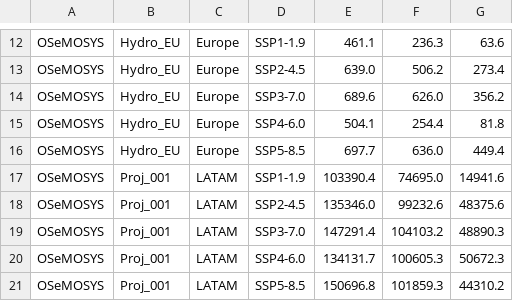
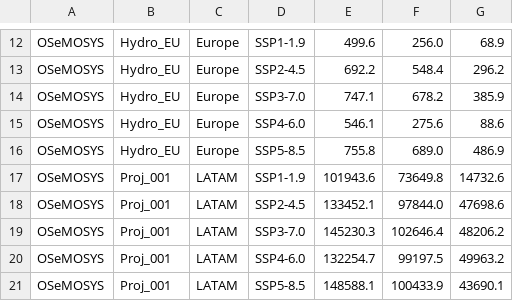
Before and after one commit to Greenings/transitionvaluation, a CSV file: project_assessment/results/scenario_ghg_adjusted.csv, drawn as a sheet; only a part is shown, gaps mark what is left out; the diff covers the shown part only; the diff names each change by its address in the sheet, - before the commit and + after, or states it on an @@ line.

```diff
--- a/project_assessment/results/scenario_ghg_adjusted.csv
+++ b/project_assessment/results/scenario_ghg_adjusted.csv
-E12: 461.1
+E12: 499.6
-F12: 236.3
+F12: 256.0
-G12: 63.6
+G12: 68.9
-E13: 639.0
+E13: 692.2
-F13: 506.2
+F13: 548.4
-G13: 273.4
+G13: 296.2
-E14: 689.6
+E14: 747.1
-F14: 626.0
+F14: 678.2
-G14: 356.2
+G14: 385.9
-E15: 504.1
+E15: 546.1
-F15: 254.4
+F15: 275.6
-G15: 81.8
+G15: 88.6
-E16: 697.7
+E16: 755.8
-F16: 636.0
+F16: 689.0
-G16: 449.4
+G16: 486.9
-E17: 103390.4
+E17: 101943.6
-F17: 74695.0
+F17: 73649.8
-G17: 14941.6
+G17: 14732.6
-E18: 135346.0
+E18: 133452.1
-F18: 99232.6
+F18: 97844.0
-G18: 48375.6
+G18: 47698.6
-E19: 147291.4
+E19: 145230.3
-F19: 104103.2
+F19: 102646.4
-G19: 48890.3
+G19: 48206.2
-E20: 134131.7
+E20: 132254.7
-F20: 100605.3
+F20: 99197.5
-G20: 50672.3
+G20: 49963.2
-E21: 150696.8
+E21: 148588.1
-F21: 101859.3
+F21: 100433.9
-G21: 44310.2
+G21: 43690.1
```
Also changed, not shown: 105 edited cells elsewhere in this file, project_assessment/results/supply_chain_summary.csv, project_assessment/results/supply_chain_tier0.csv, 11 other files.
